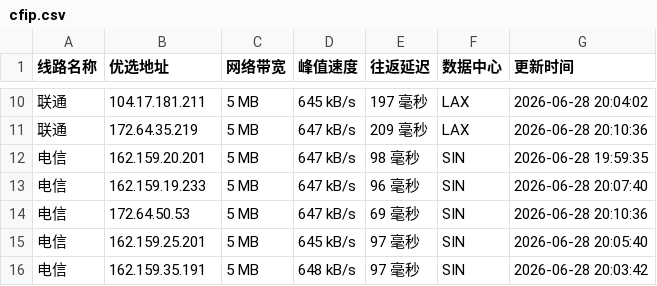
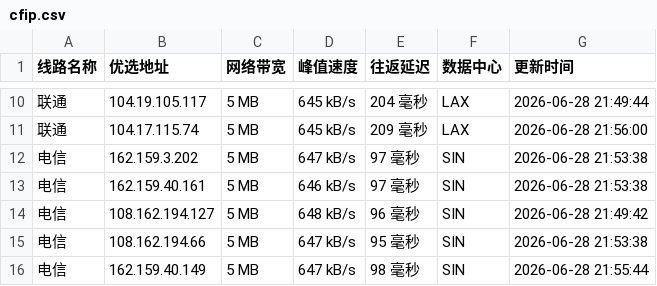
Before and after one commit to 748171997rui-afk/cfipyx, a CSV file: cfip.csv, drawn as a sheet; only a part is shown, gaps mark what is left out; the diff covers the shown part only.

```diff
--- a/cfip.csv
+++ b/cfip.csv
@@ -10,7 +10,7 @@
-联通,104.17.181.211,5 MB,645 kB/s,197 毫秒,LAX,2026-06-28 20:04:02
-联通,172.64.35.219,5 MB,647 kB/s,209 毫秒,LAX,2026-06-28 20:10:36
-电信,162.159.20.201,5 MB,647 kB/s,98 毫秒,SIN,2026-06-28 19:59:35
-电信,162.159.19.233,5 MB,647 kB/s,96 毫秒,SIN,2026-06-28 20:07:40
-电信,172.64.50.53,5 MB,647 kB/s,69 毫秒,SIN,2026-06-28 20:10:36
-电信,162.159.25.201,5 MB,645 kB/s,97 毫秒,SIN,2026-06-28 20:05:40
-电信,162.159.35.191,5 MB,648 kB/s,97 毫秒,SIN,2026-06-28 20:03:42
+联通,104.19.105.117,5 MB,645 kB/s,204 毫秒,LAX,2026-06-28 21:49:44
+联通,104.17.115.74,5 MB,645 kB/s,209 毫秒,LAX,2026-06-28 21:56:00
+电信,162.159.3.202,5 MB,647 kB/s,97 毫秒,SIN,2026-06-28 21:53:38
+电信,162.159.40.161,5 MB,646 kB/s,97 毫秒,SIN,2026-06-28 21:53:38
+电信,108.162.194.127,5 MB,648 kB/s,96 毫秒,SIN,2026-06-28 21:49:42
+电信,108.162.194.66,5 MB,647 kB/s,95 毫秒,SIN,2026-06-28 21:53:38
+电信,162.159.40.149,5 MB,647 kB/s,98 毫秒,SIN,2026-06-28 21:55:44
```
Also changed, not shown: 1 added row, 1 removed row and 28 edited cells elsewhere in this file, 1 other file.
